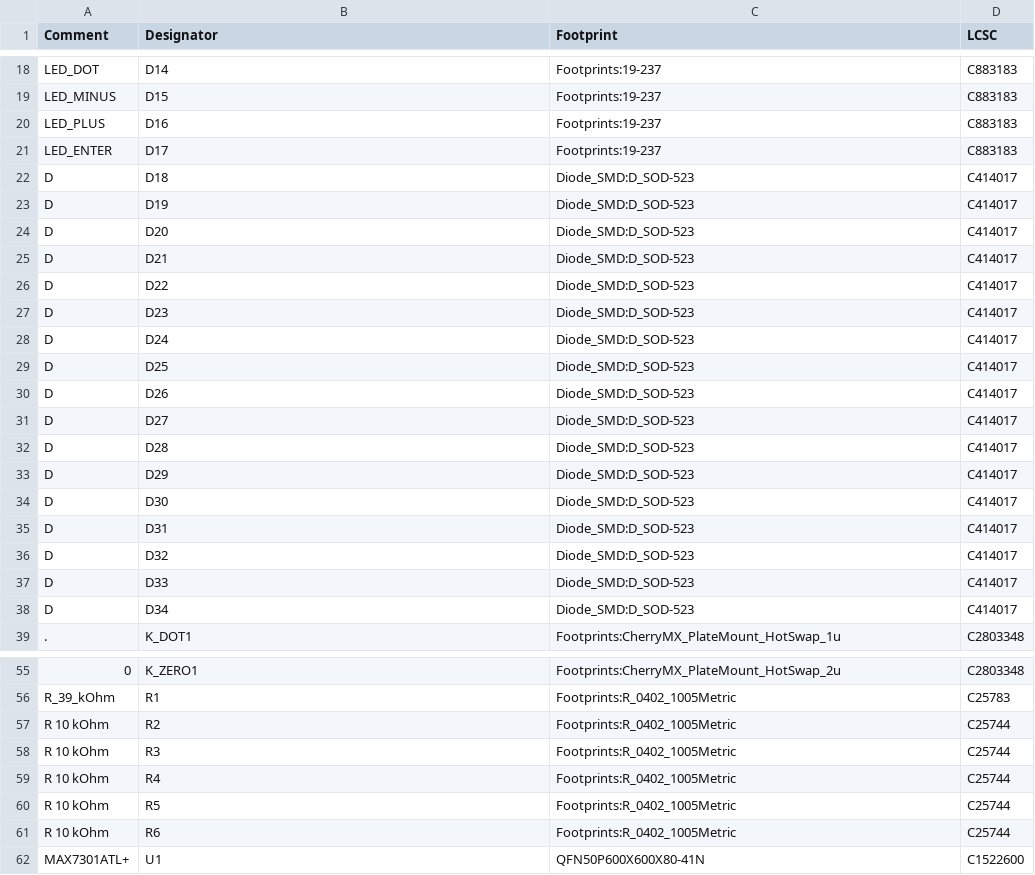
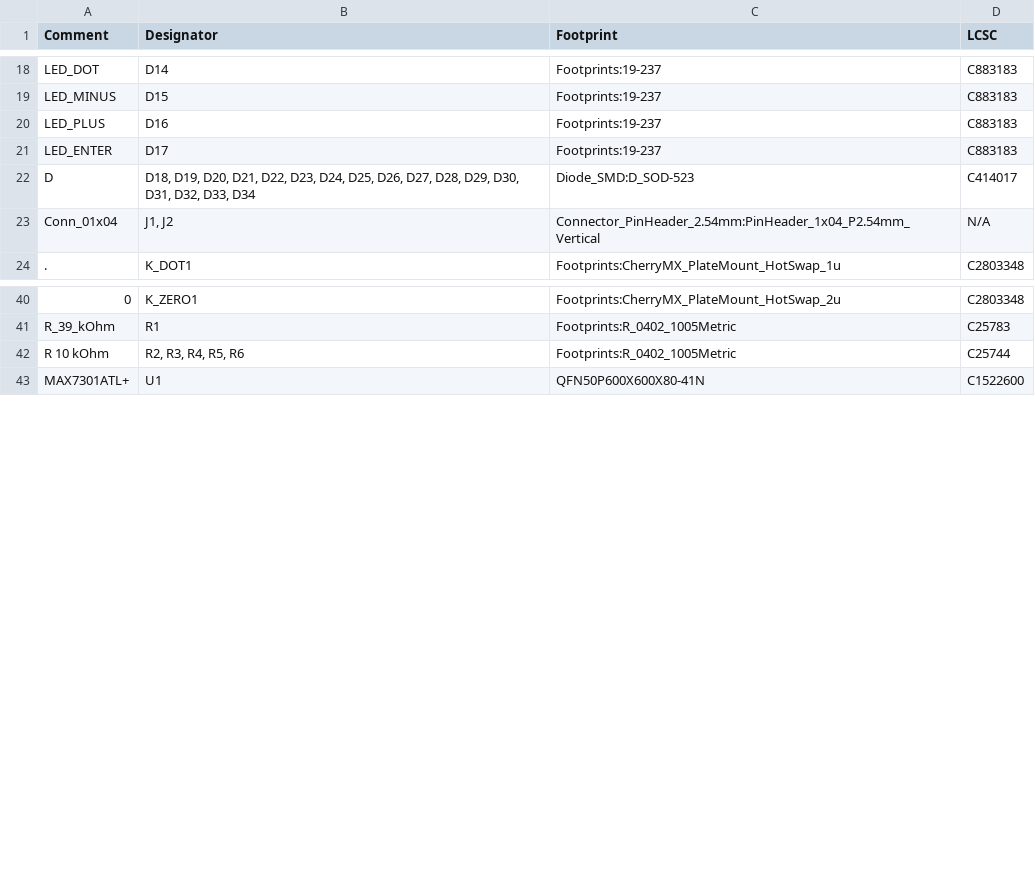
Before and after one commit to vladimir-aubrecht/Keyboard, a CSV file: pcb/Numpad Keyboard/Output/Assembly/JLCPCB/Numpad.csv, drawn as a sheet; only a part is shown, gaps mark what is left out.

```diff
--- a/pcb/Numpad Keyboard/Output/Assembly/JLCPCB/Numpad.csv
+++ b/pcb/Numpad Keyboard/Output/Assembly/JLCPCB/Numpad.csv
@@ -21,19 +21,4 @@
 "LED_ENTER","D17","Footprints:19-237","C883183"
-"D","D18","Diode_SMD:D_SOD-523","C414017"
-"D","D19","Diode_SMD:D_SOD-523","C414017"
-"D","D20","Diode_SMD:D_SOD-523","C414017"
-"D","D21","Diode_SMD:D_SOD-523","C414017"
-"D","D22","Diode_SMD:D_SOD-523","C414017"
-"D","D23","Diode_SMD:D_SOD-523","C414017"
-"D","D24","Diode_SMD:D_SOD-523","C414017"
-"D","D25","Diode_SMD:D_SOD-523","C414017"
-"D","D26","Diode_SMD:D_SOD-523","C414017"
-"D","D27","Diode_SMD:D_SOD-523","C414017"
-"D","D28","Diode_SMD:D_SOD-523","C414017"
-"D","D29","Diode_SMD:D_SOD-523","C414017"
-"D","D30","Diode_SMD:D_SOD-523","C414017"
-"D","D31","Diode_SMD:D_SOD-523","C414017"
-"D","D32","Diode_SMD:D_SOD-523","C414017"
-"D","D33","Diode_SMD:D_SOD-523","C414017"
-"D","D34","Diode_SMD:D_SOD-523","C414017"
+"D","D18, D19, D20, D21, D22, D23, D24, D25, D26, D27, D28, D29, D30, D31, D32, D33, D34","Diode_SMD:D_SOD-523","C414017"
+"Conn_01x04","J1, J2","Connector_PinHeader_2.54mm:PinHeader_1x04_P2.54mm_Vertical","N/A"
 ".","K_DOT1","Footprints:CherryMX_PlateMount_HotSwap_1u","C2803348"
@@ -56,7 +41,3 @@
 "R_39_kOhm","R1","Footprints:R_0402_1005Metric","C25783"
-"R 10 kOhm","R2","Footprints:R_0402_1005Metric","C25744"
-"R 10 kOhm","R3","Footprints:R_0402_1005Metric","C25744"
-"R 10 kOhm","R4","Footprints:R_0402_1005Metric","C25744"
-"R 10 kOhm","R5","Footprints:R_0402_1005Metric","C25744"
-"R 10 kOhm","R6","Footprints:R_0402_1005Metric","C25744"
+"R 10 kOhm","R2, R3, R4, R5, R6","Footprints:R_0402_1005Metric","C25744"
 "MAX7301ATL+","U1","QFN50P600X600X80-41N","C1522600"
```
Also changed, not shown: pcb/Numpad Keyboard/Output/Assembly/JLCPCB/Numpad-top-pos.csv, 28 other files.
